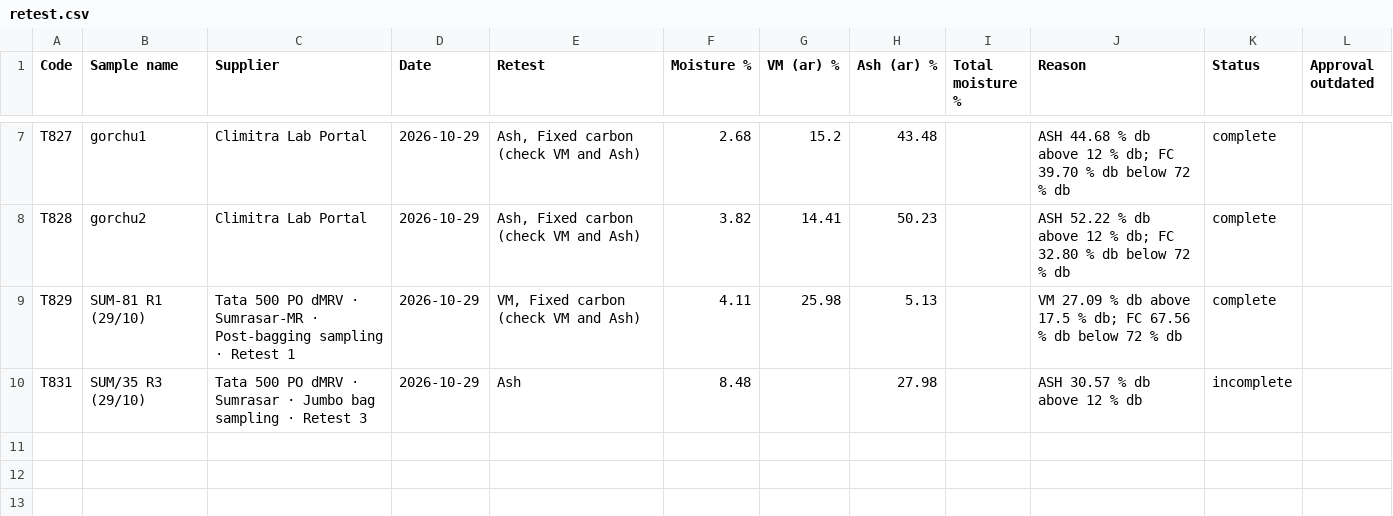
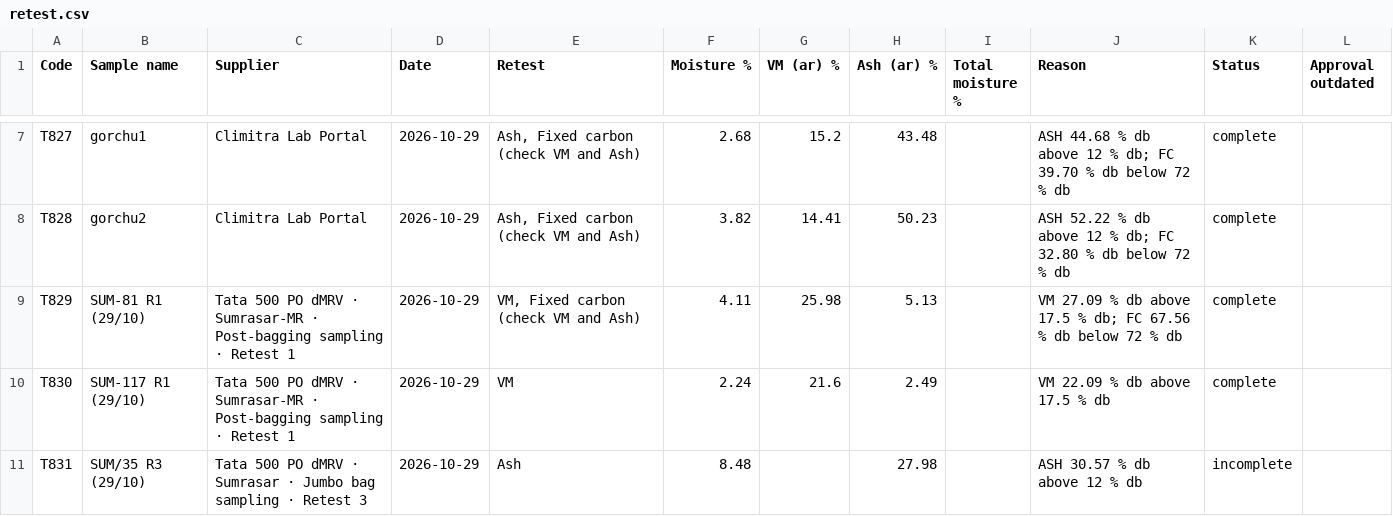
Before and after one commit to girish-vastrakar/weighing_data_QR, a CSV file: retest.csv, drawn as a sheet; only a part is shown, gaps mark what is left out; the diff names each change by its address in the sheet, - before the commit and + after, or states it on an @@ line.

```diff
--- a/retest.csv
+++ b/retest.csv
+row 10: T830 | SUM-117 R1 (29/10) | Tata 500 PO dMRV · Sumrasar-MR · Post-bagging sampling · Retest 1 | 2026-10-29 | VM | 2.24 | 21.6 | 2.49 |  | VM 22.09 % db above 17.5 % db | complete
```
Also changed, not shown: results.csv, 2 other files.
